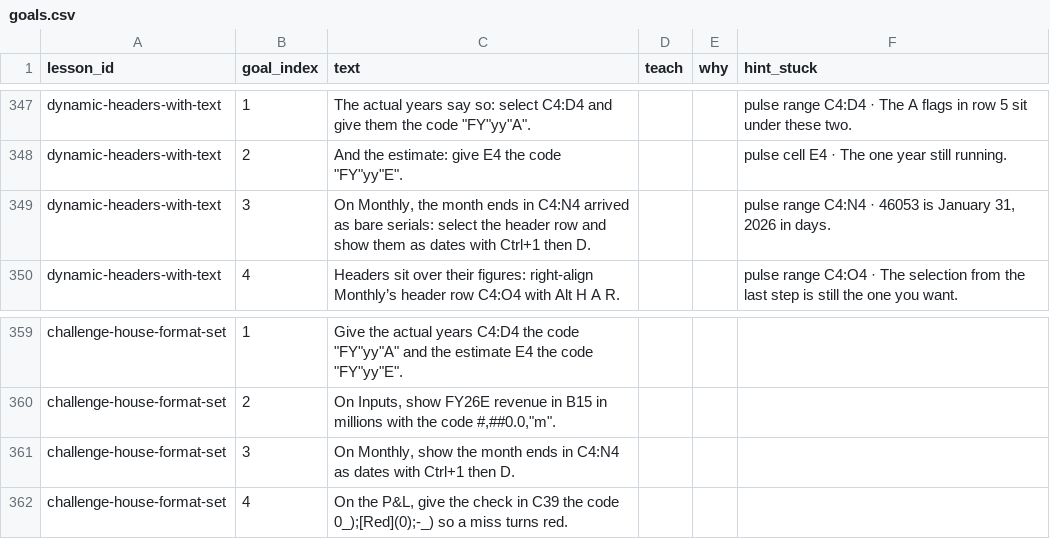
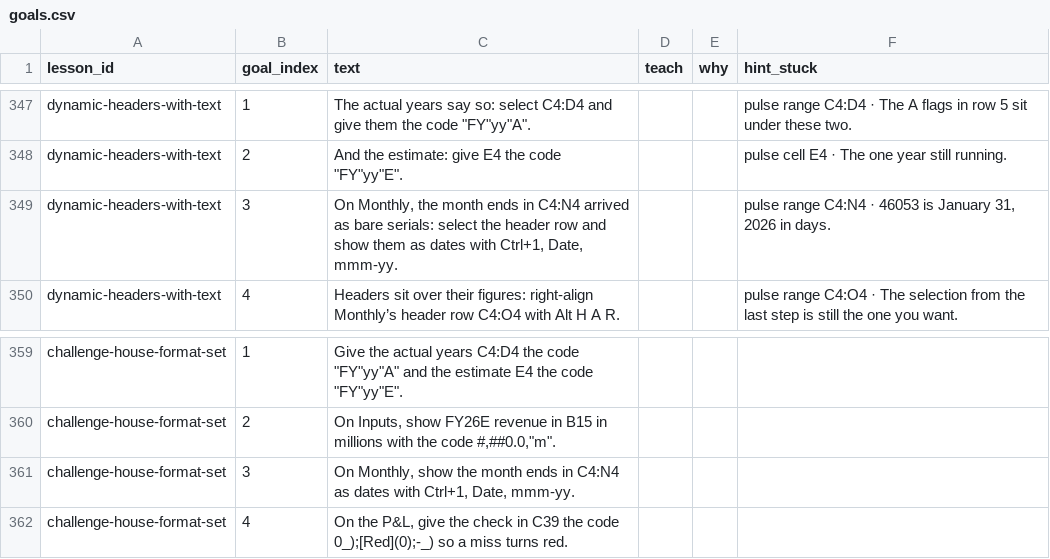
Before and after one commit to rathunter69/Hotkey.gg, a CSV file: app2/content/copy/goals.csv, drawn as a sheet; only a part is shown, gaps mark what is left out; the diff covers the shown part only.

```diff
--- a/app2/content/copy/goals.csv
+++ b/app2/content/copy/goals.csv
@@ -348,3 +348,3 @@ dynamic-headers-with-text,1,"The actual years say so: select C4:D4 and give them
 dynamic-headers-with-text,2,"And the estimate: give E4 the code ""FY""yy""E"".",,,pulse cell E4 · The one year still running.
-dynamic-headers-with-text,3,"On Monthly, the month ends in C4:N4 arrived as bare serials: select the header row and show them as dates with Ctrl+1 then D.",,,"pulse range C4:N4 · 46053 is January 31, 2026 in days."
+dynamic-headers-with-text,3,"On Monthly, the month ends in C4:N4 arrived as bare serials: select the header row and show them as dates with Ctrl+1, Date, mmm-yy.",,,"pulse range C4:N4 · 46053 is January 31, 2026 in days."
 dynamic-headers-with-text,4,Headers sit over their figures: right-align Monthly’s header row C4:O4 with Alt H A R.,,,pulse range C4:O4 · The selection from the last step is still the one you want.
@@ -360,3 +360,3 @@ challenge-house-format-set,1,"Give the actual years C4:D4 the code ""FY""yy""A""
 challenge-house-format-set,2,"On Inputs, show FY26E revenue in B15 in millions with the code #,##0.0,""m"".",,,
-challenge-house-format-set,3,"On Monthly, show the month ends in C4:N4 as dates with Ctrl+1 then D.",,,
+challenge-house-format-set,3,"On Monthly, show the month ends in C4:N4 as dates with Ctrl+1, Date, mmm-yy.",,,
 challenge-house-format-set,4,"On the P&L, give the check in C39 the code 0_);[Red](0);-_) so a miss turns red.",,,
```
Also changed, not shown: 10 edited cells elsewhere in this file, app2/content/copy/lessons.csv, 22 other files.
